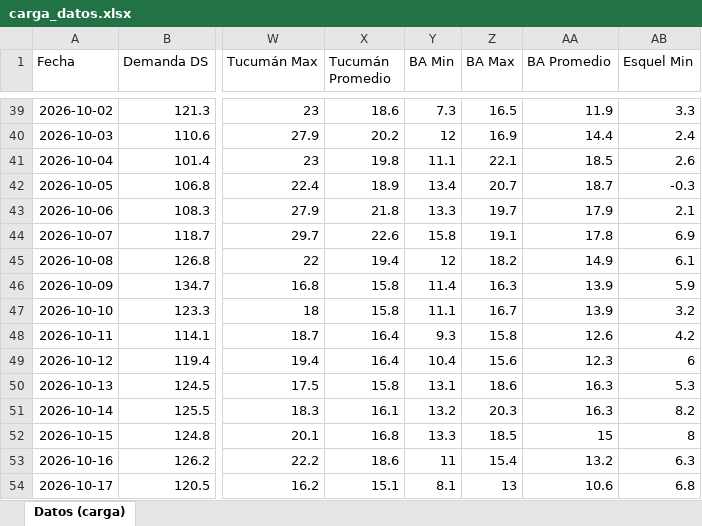
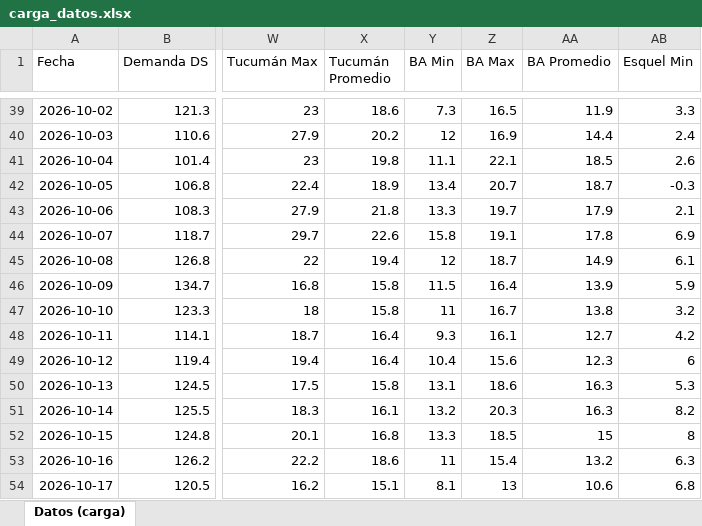
Before and after one commit to RodrigoManassero/estado-sistema-gas-rodrigo, an Excel workbook: data/carga_datos.xlsx, sheet Datos (carga), drawn as a sheet; only a part is shown, gaps mark what is left out; values as stored, in another font and other column widths than the file's, no borders; the diff names each change by its address in the sheet, - before the commit and + after, or states it on an @@ line.

```diff
--- a/data/carga_datos.xlsx (sheet Datos (carga))
+++ b/data/carga_datos.xlsx (sheet Datos (carga))
-Z45 (BA Max): 18.2
+Z45 (BA Max): 18.7
-Y46 (BA Min): 11.4
+Y46 (BA Min): 11.5
-Z46 (BA Max): 16.3
+Z46 (BA Max): 16.4
-Y47 (BA Min): 11.1
+Y47 (BA Min): 11
-AA47 (BA Promedio): 13.9
+AA47 (BA Promedio): 13.8
-Z48 (BA Max): 15.8
+Z48 (BA Max): 16.1
-AA48 (BA Promedio): 12.6
+AA48 (BA Promedio): 12.7
```
Also changed, not shown: 24 other files.
